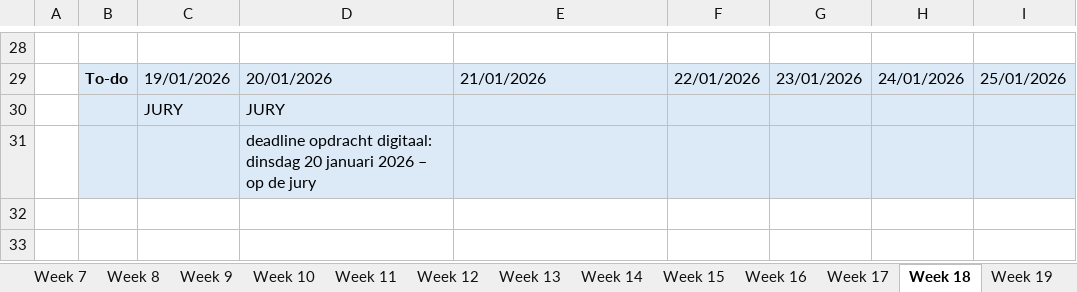
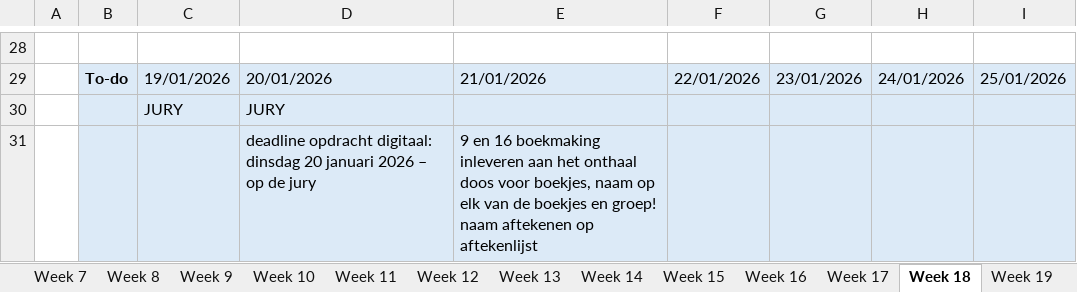
Before and after one commit to ninjahisser/LUCA-3, an Excel workbook: Uurrooster.xlsx, sheet Week 18, drawn as a sheet; only a part is shown, gaps mark what is left out; values as stored, in another font and other column widths than the file's, no borders; conditional formats not drawn; the diff names each change by its address in the sheet, - before the commit and + after, or states it on an @@ line.

Commit message:
Update Uurrooster.xlsx

```diff
--- a/Uurrooster.xlsx (sheet Week 18)
+++ b/Uurrooster.xlsx (sheet Week 18)
-E31: (empty)
+E31: 9 en 16 boekmaking inleveren aan het onthaal doos voor boekjes, naam op elk van de boekjes en groep! naam aftekenen op aftekenlijst
```
